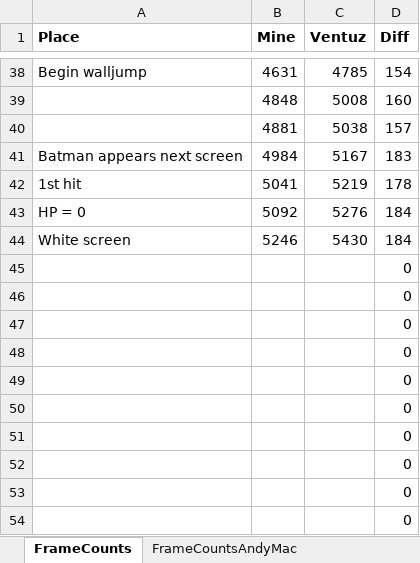
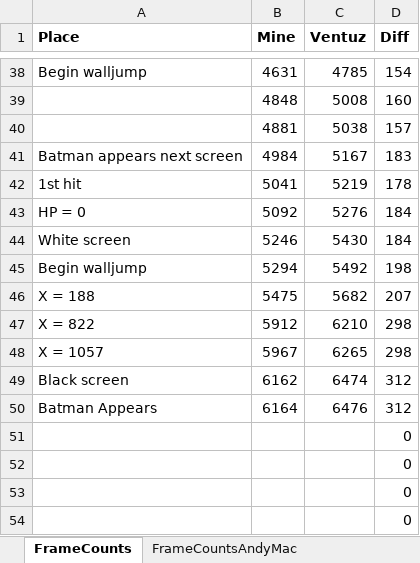
Before and after one commit to MathewWi/adelikat-tas, an Excel workbook: RotJ/RotJ.xlsx, sheet FrameCounts, drawn as a sheet; only a part is shown, gaps mark what is left out; values as stored, in another font and other column widths than the file's, no borders; removed rows and columns are numbered as before the commit, all else as after; the diff names each change by its address in the sheet, - before the commit and + after, or states it on an @@ line.

```diff
--- a/RotJ/RotJ.xlsx (sheet FrameCounts)
+++ b/RotJ/RotJ.xlsx (sheet FrameCounts)
-row 45:  |  |  | 0
-row 46:  |  |  | 0
-row 47:  |  |  | 0
-row 48:  |  |  | 0
-row 49:  |  |  | 0
-row 50:  |  |  | 0
+row 45: Begin walljump | 5294 | 5492 | 198
+row 46: X = 188 | 5475 | 5682 | 207
+row 47: X = 822 | 5912 | 6210 | 298
+row 48: X = 1057 | 5967 | 6265 | 298
+row 49: Black screen | 6162 | 6474 | 312
+row 50: Batman Appears | 6164 | 6476 | 312
```
Also changed, not shown: 1 other file.
